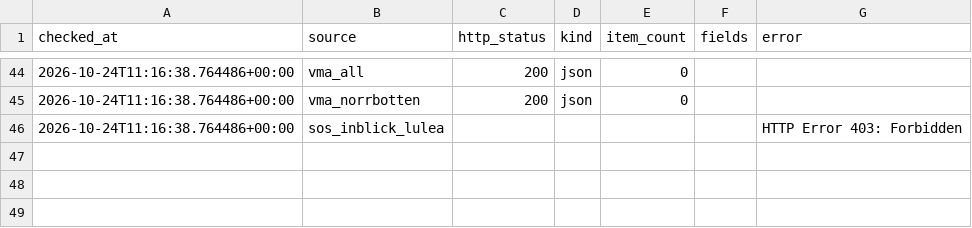
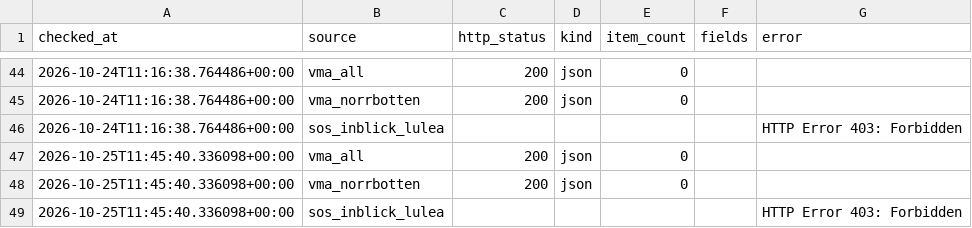
Before and after one commit to Lulea-statistik/Lulea-polishandelser, a CSV file: data/emergency_sources_history.csv, drawn as a sheet; only a part is shown, gaps mark what is left out; the diff names each change by its address in the sheet, - before the commit and + after, or states it on an @@ line.

```diff
--- a/data/emergency_sources_history.csv
+++ b/data/emergency_sources_history.csv
+row 47: 2026-10-25T11:45:40.336098+00:00 | vma_all | 200 | json | 0
+row 48: 2026-10-25T11:45:40.336098+00:00 | vma_norrbotten | 200 | json | 0
+row 49: 2026-10-25T11:45:40.336098+00:00 | sos_inblick_lulea |  |  |  |  | HTTP Error 403: Forbidden
```
